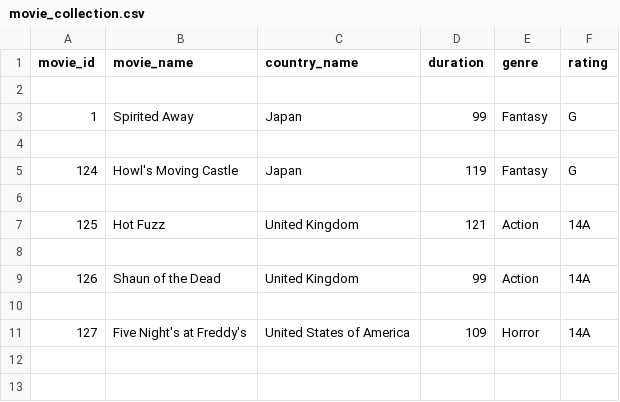
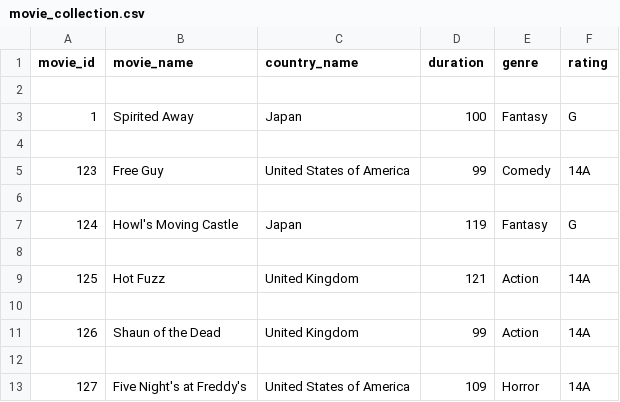
Before and after one commit to confusingProgram/PROG10004_Assignment4, a CSV file: movie_collection.csv, drawn as a sheet.

```diff
--- a/movie_collection.csv
+++ b/movie_collection.csv
@@ -2,3 +2,5 @@ movie_id,movie_name,country_name,duration,genre,rating
 
-1,Spirited Away,Japan,99,Fantasy,G
+1,Spirited Away,Japan,100,Fantasy,G
+
+123,Free Guy,United States of America,99,Comedy,14A
 
```
Also changed, not shown: 2 other files.
